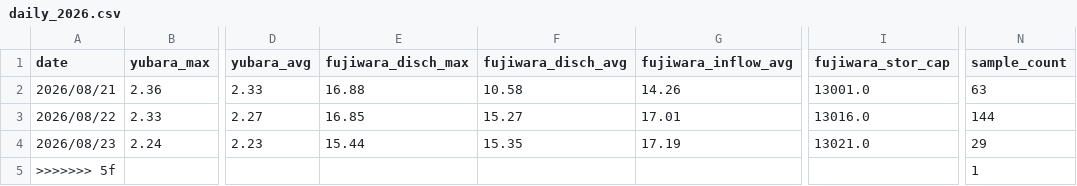
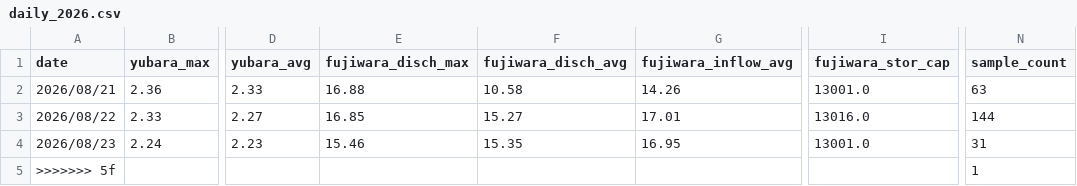
Before and after one commit to tetsucanyons-cell/tone-river-water, a CSV file: data/history/daily_2026.csv, drawn as a sheet; only a part is shown, gaps mark what is left out; the diff names each change by its address in the sheet, - before the commit and + after, or states it on an @@ line.

```diff
--- a/data/history/daily_2026.csv
+++ b/data/history/daily_2026.csv
-E4 (fujiwara_disch_max): 15.44
+E4 (fujiwara_disch_max): 15.46
-G4 (fujiwara_inflow_avg): 17.19
+G4 (fujiwara_inflow_avg): 16.95
-I4 (fujiwara_stor_cap): 13021.0
+I4 (fujiwara_stor_cap): 13001.0
-N4 (sample_count): 29
+N4 (sample_count): 31
```
Also changed, not shown: data/history/2026-08.csv, public/data/history/2026-08.csv, 5 other files.
